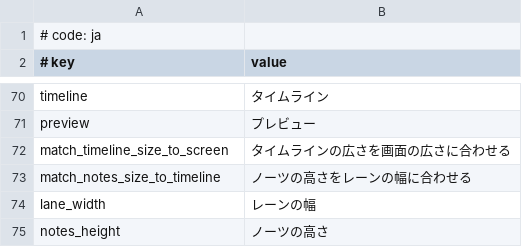
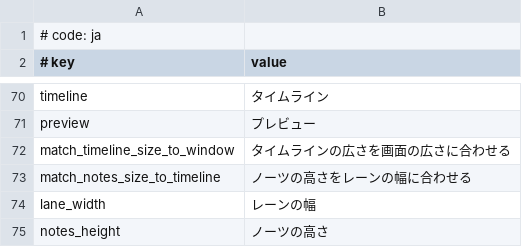
Before and after one commit to crash5band/MikuMikuWorld, a CSV file: MikuMikuWorld/res/i18n/ja.csv, drawn as a sheet; only a part is shown, gaps mark what is left out.

Commit message:
Fix auto timeline width strings

```diff
--- a/MikuMikuWorld/res/i18n/ja.csv
+++ b/MikuMikuWorld/res/i18n/ja.csv
@@ -71,3 +71,3 @@ timeline, タイムライン
 preview, プレビュー
-match_timeline_size_to_screen, タイムラインの広さを画面の広さに合わせる
+match_timeline_size_to_window, タイムラインの広さを画面の広さに合わせる
 match_notes_size_to_timeline, ノーツの高さをレーンの幅に合わせる
```
Also changed, not shown: 2 other files.
